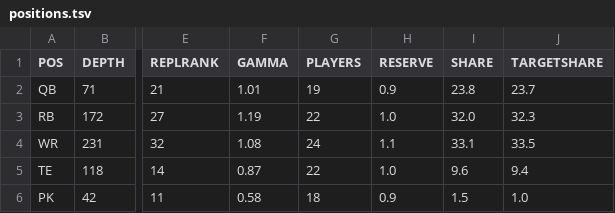
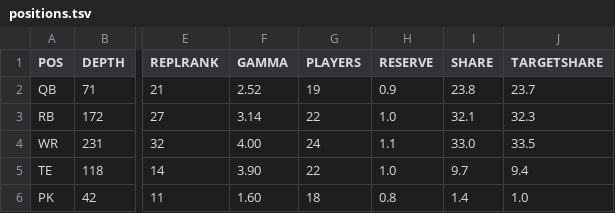
Before and after one commit to bborchardt/fuad, a TSV file: docs/figures/fuad/2026/positions.tsv, drawn as a sheet; only a part is shown, gaps mark what is left out; the diff names each change by its address in the sheet, - before the commit and + after, or states it on an @@ line.

```diff
--- a/docs/figures/fuad/2026/positions.tsv
+++ b/docs/figures/fuad/2026/positions.tsv
-F2 (GAMMA): 1.01
+F2 (GAMMA): 2.52
-F3 (GAMMA): 1.19
+F3 (GAMMA): 3.14
-I3 (SHARE): 32.0
+I3 (SHARE): 32.1
-F4 (GAMMA): 1.08
+F4 (GAMMA): 4.00
-I4 (SHARE): 33.1
+I4 (SHARE): 33.0
-F5 (GAMMA): 0.87
+F5 (GAMMA): 3.90
-I5 (SHARE): 9.6
+I5 (SHARE): 9.7
-F6 (GAMMA): 0.58
+F6 (GAMMA): 1.60
-H6 (RESERVE): 0.9
+H6 (RESERVE): 0.8
-I6 (SHARE): 1.5
+I6 (SHARE): 1.4
```
Also changed, not shown: docs/figures/fuad/2026/accuracy.tsv, 8 other files.
